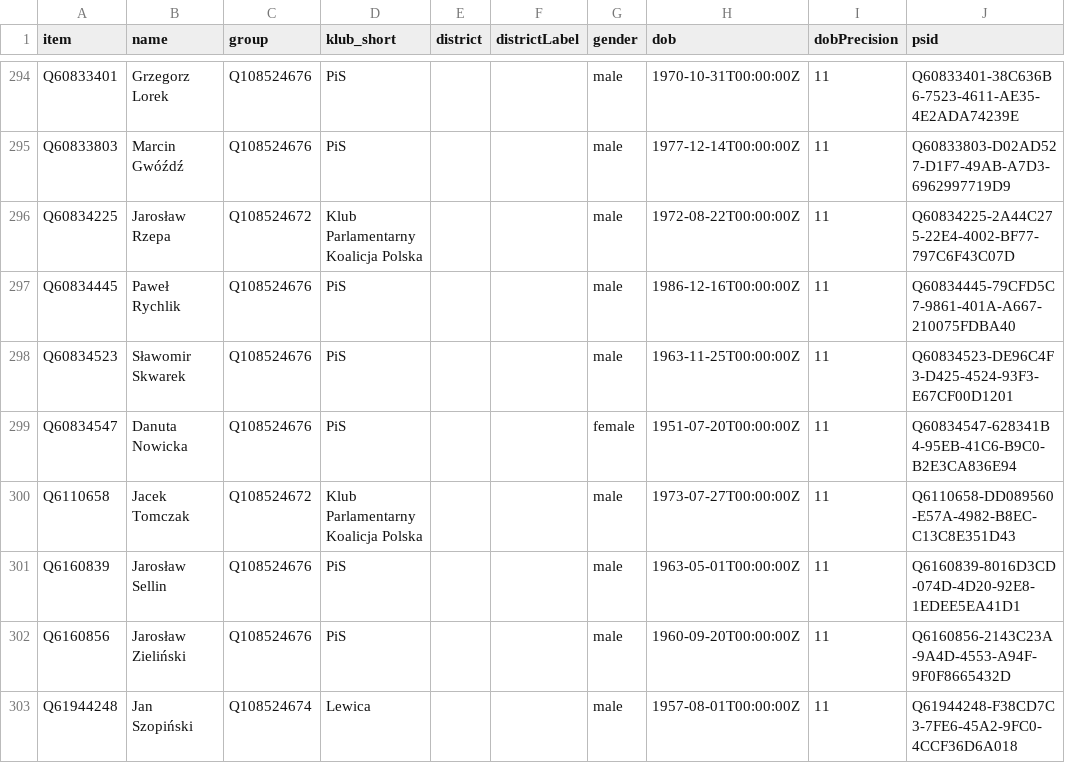
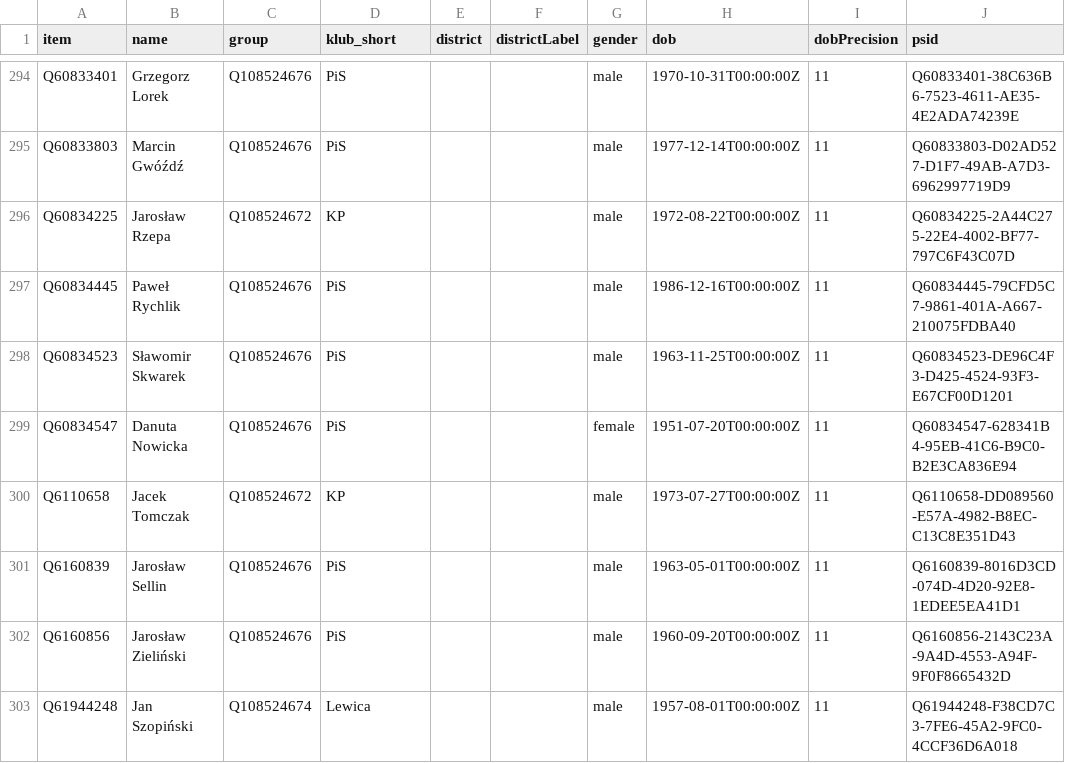
Before and after one commit to every-politician-scrapers/poland-sejm, a CSV file: wikidata/results/current-members.csv, drawn as a sheet; only a part is shown, gaps mark what is left out; the diff covers the shown part only.

```diff
--- a/wikidata/results/current-members.csv
+++ b/wikidata/results/current-members.csv
@@ -295,3 +295,3 @@ Q60833401,Grzegorz Lorek,Q108524676,PiS,,,male,1970-10-31T00:00:00Z,11,Q60833401
 Q60833803,Marcin Gwóźdź,Q108524676,PiS,,,male,1977-12-14T00:00:00Z,11,Q60833803-D02AD527-D1F7-49AB-A7D3-6962997719D9
-Q60834225,Jarosław Rzepa,Q108524672,Klub Parlamentarny Koalicja Polska,,,male,1972-08-22T00:00:00Z,11,Q60834225-2A44C275-22E4-4002-BF77-797C6F43C07D
+Q60834225,Jarosław Rzepa,Q108524672,KP,,,male,1972-08-22T00:00:00Z,11,Q60834225-2A44C275-22E4-4002-BF77-797C6F43C07D
 Q60834445,Paweł Rychlik,Q108524676,PiS,,,male,1986-12-16T00:00:00Z,11,Q60834445-79CFD5C7-9861-401A-A667-210075FDBA40
@@ -299,3 +299,3 @@ Q60834523,Sławomir Skwarek,Q108524676,PiS,,,male,1963-11-25T00:00:00Z,11,Q60834
 Q60834547,Danuta Nowicka,Q108524676,PiS,,,female,1951-07-20T00:00:00Z,11,Q60834547-628341B4-95EB-41C6-B9C0-B2E3CA836E94
-Q6110658,Jacek Tomczak,Q108524672,Klub Parlamentarny Koalicja Polska,,,male,1973-07-27T00:00:00Z,11,Q6110658-DD089560-E57A-4982-B8EC-C13C8E351D43
+Q6110658,Jacek Tomczak,Q108524672,KP,,,male,1973-07-27T00:00:00Z,11,Q6110658-DD089560-E57A-4982-B8EC-C13C8E351D43
 Q6160839,Jarosław Sellin,Q108524676,PiS,,,male,1963-05-01T00:00:00Z,11,Q6160839-8016D3CD-074D-4D20-92E8-1EDEE5EA41D1
```
Also changed, not shown: 59 edited cells elsewhere in this file, data/diff.csv, 3 other files.
